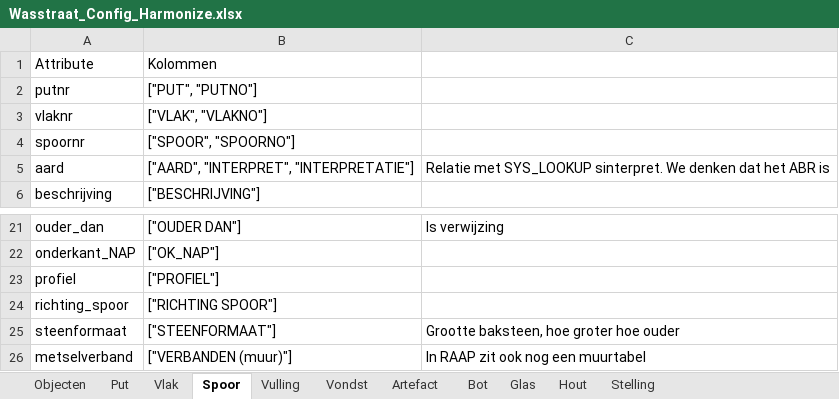
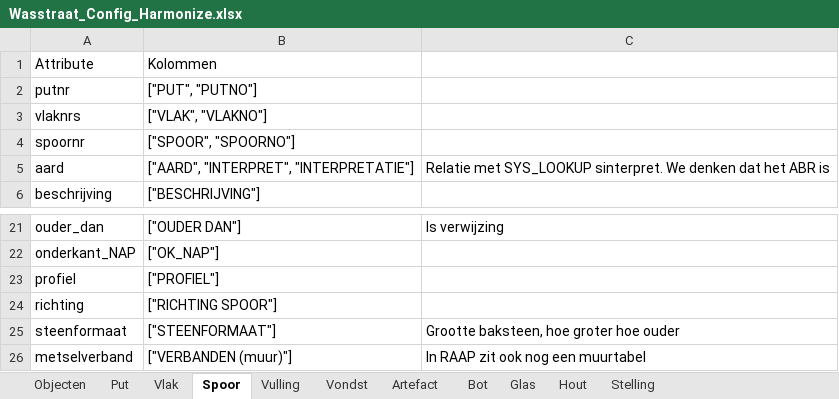
Before and after one commit to brienen/wasstraat_archeologische_data, an Excel workbook: data/wasstraat_config/Wasstraat_Config_Harmonize.xlsx, sheet Spoor, drawn as a sheet; only a part is shown, gaps mark what is left out; values as stored, in another font and other column widths than the file's, no borders; the diff names each change by its address in the sheet, - before the commit and + after, or states it on an @@ line.

```diff
--- a/data/wasstraat_config/Wasstraat_Config_Harmonize.xlsx (sheet Spoor)
+++ b/data/wasstraat_config/Wasstraat_Config_Harmonize.xlsx (sheet Spoor)
-A3: vlaknr
+A3: vlaknrs
-A24: richting_spoor
+A24: richting
```
Also changed, not shown: 6 other files.
